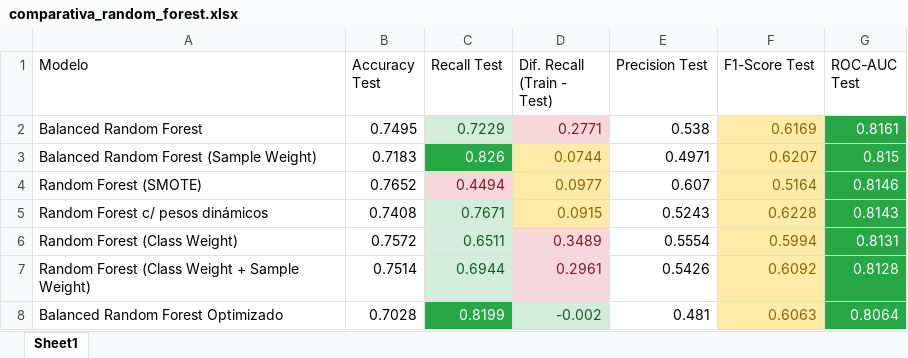
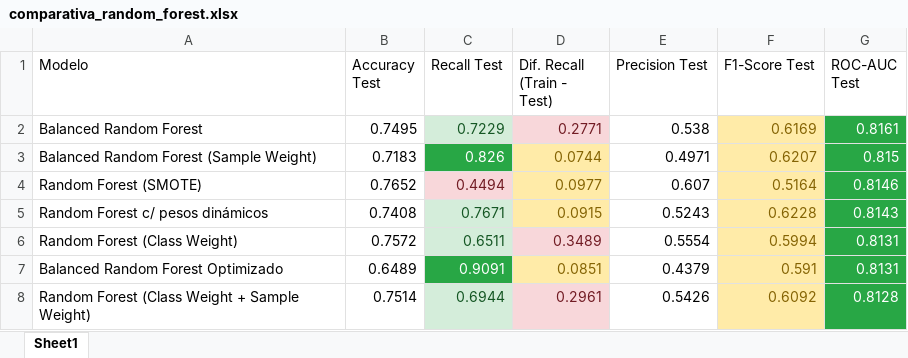
Before and after one commit to aldyvergara22-create/Hypertension-Diabetes-ML-detection, an Excel workbook: reports/tables/comparativa_random_forest.xlsx, sheet Sheet1, drawn as a sheet; values as stored, in another font and other column widths than the file's, no borders; removed rows and columns are numbered as before the commit, all else as after; the diff names each change by its address in the sheet, - before the commit and + after, or states it on an @@ line.

```diff
--- a/reports/tables/comparativa_random_forest.xlsx (sheet Sheet1)
+++ b/reports/tables/comparativa_random_forest.xlsx (sheet Sheet1)
+row 7: Balanced Random Forest Optimizado | 0.6489 | 0.9091 | 0.0851 | 0.4379 | 0.591 | 0.8131
-row 8: Balanced Random Forest Optimizado | 0.7028 | 0.8199 | -0.002 | 0.481 | 0.6063 | 0.8064
```
Also changed, not shown: reports/tables/comparativa_final_diabetes.xlsx, reports/tables/comparativa_random_forest_diabetes.xlsx, 36 other files.
